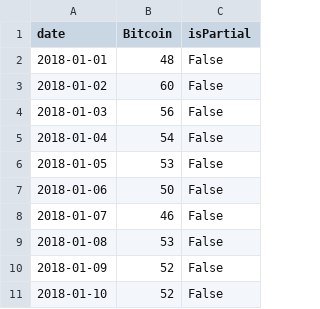
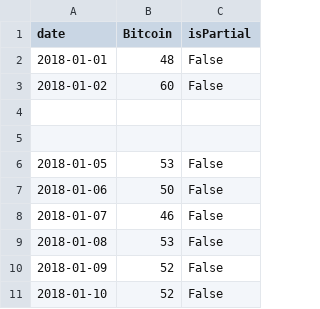
Before and after one commit to kevinstadelmann/Cryptotrend, a CSV file: data/dirty/googletrend_bitcoin_dirty.csv, drawn as a sheet; only a part is shown; the diff names each change by its address in the sheet, - before the commit and + after, or states it on an @@ line.

```diff
--- a/data/dirty/googletrend_bitcoin_dirty.csv
+++ b/data/dirty/googletrend_bitcoin_dirty.csv
-row 4: 2018-01-03 | 56 | False
+row 4: (empty)
-row 5: 2018-01-04 | 54 | False
+row 5: (empty)
```
Also changed, not shown: data/dirty/twitter_bitcoin_dirty.csv, 21 other files.
